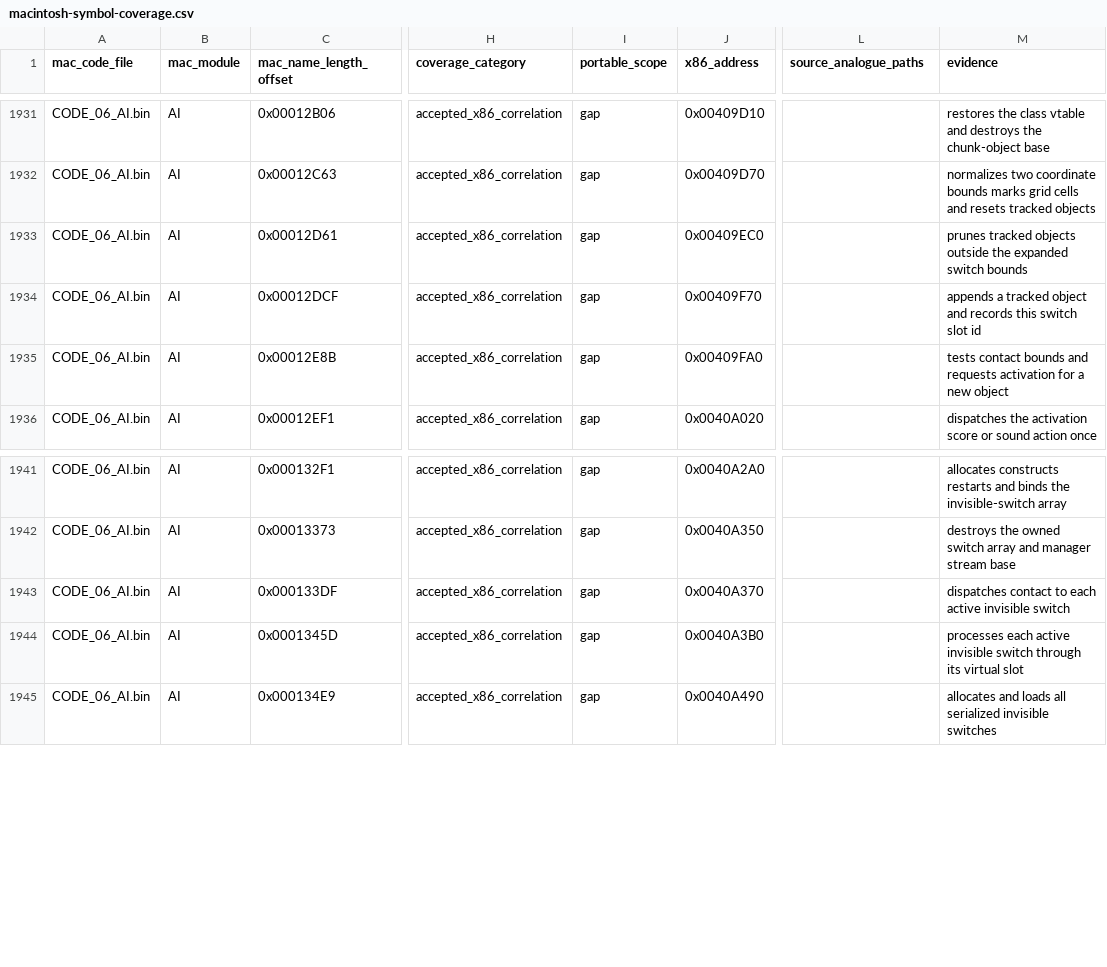
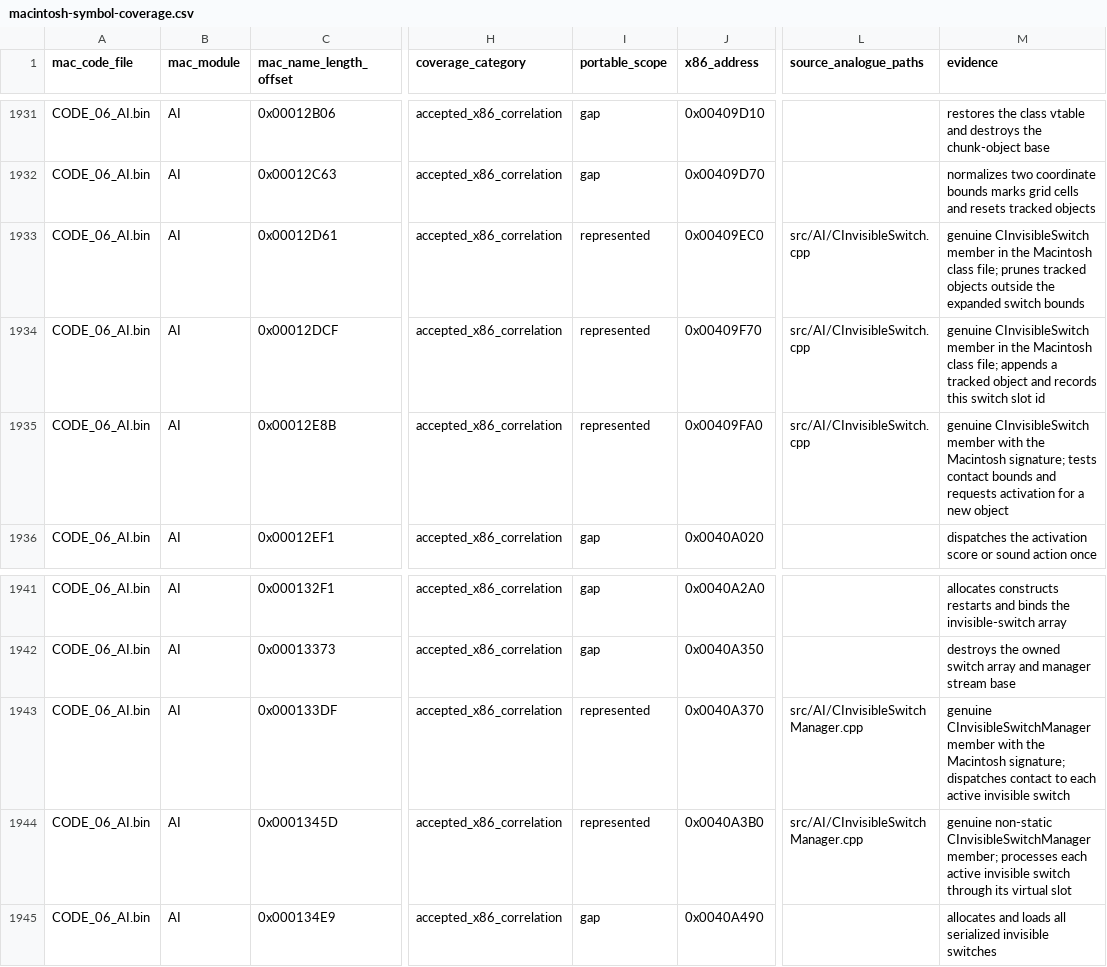
Before and after one commit to vonhoff/lemball-decomp, a CSV file: data/macintosh-symbol-coverage.csv, drawn as a sheet; only a part is shown, gaps mark what is left out; the diff names each change by its address in the sheet, - before the commit and + after, or states it on an @@ line.

Commit message:
Restore invisible switch class ownership

```diff
--- a/data/macintosh-symbol-coverage.csv
+++ b/data/macintosh-symbol-coverage.csv
-I1933:I1935 (portable_scope): gap
+I1933:I1935 (portable_scope): represented
-L1933:L1935 (source_analogue_paths): (empty)
+L1933:L1935 (source_analogue_paths): src/AI/CInvisibleSwitch.cpp
-M1933 (evidence): prunes tracked…
+M1933 (evidence): genuine CInvisibleSwitch member in the Macintosh class file; prunes tracked…
-M1934 (evidence): appends a…
+M1934 (evidence): genuine CInvisibleSwitch member in the Macintosh class file; appends a…
-M1935 (evidence): tests contact…
+M1935 (evidence): genuine CInvisibleSwitch member with the Macintosh signature; tests contact…
-I1943:I1944 (portable_scope): gap
+I1943:I1944 (portable_scope): represented
-L1943:L1944 (source_analogue_paths): (empty)
+L1943:L1944 (source_analogue_paths): src/AI/CInvisibleSwitchManager.cpp
-M1943 (evidence): dispatches contact…
+M1943 (evidence): genuine CInvisibleSwitchManager member with the Macintosh signature; dispatches contact…
-M1944 (evidence): processes each…
+M1944 (evidence): genuine non-static CInvisibleSwitchManager member; processes each…
```
Also changed, not shown: data/objdiff-functions.csv, data/reccmp-linker-ilts.csv, 8 other files.
